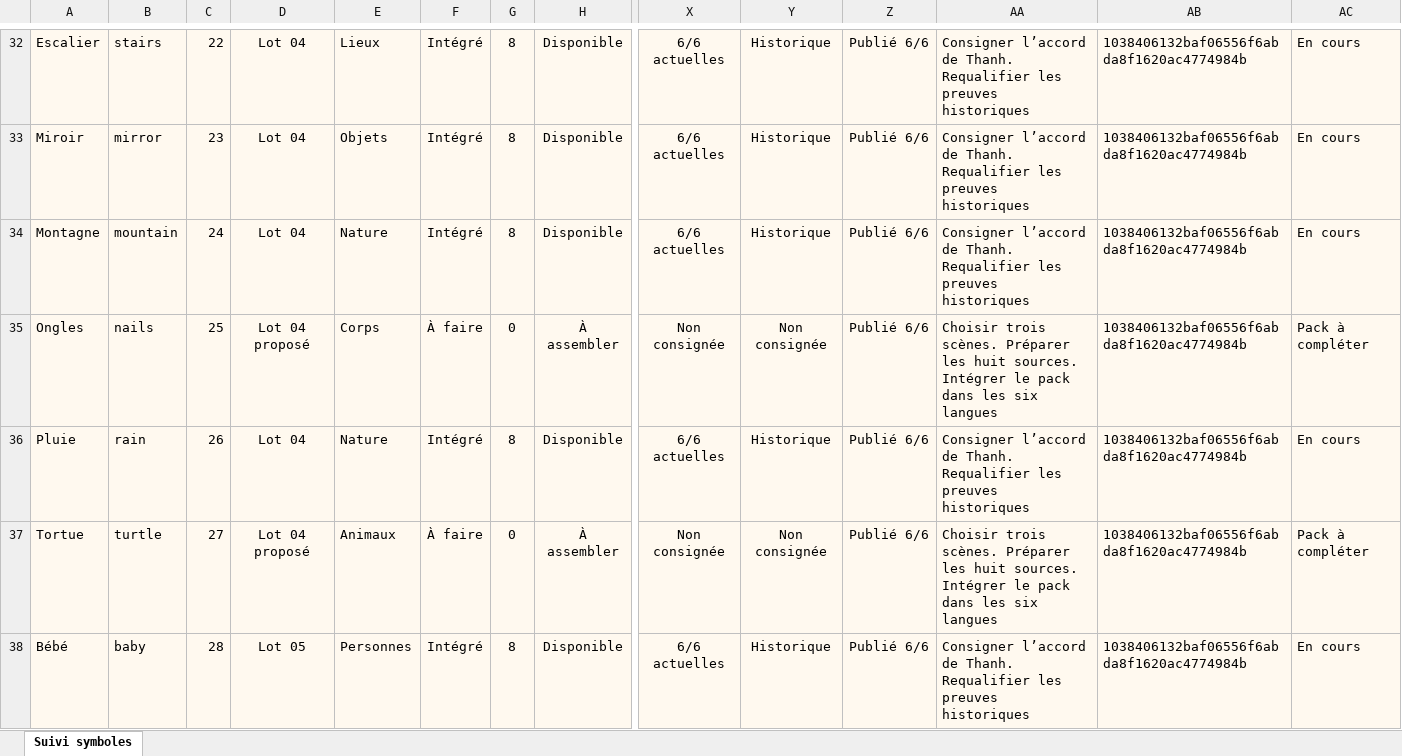
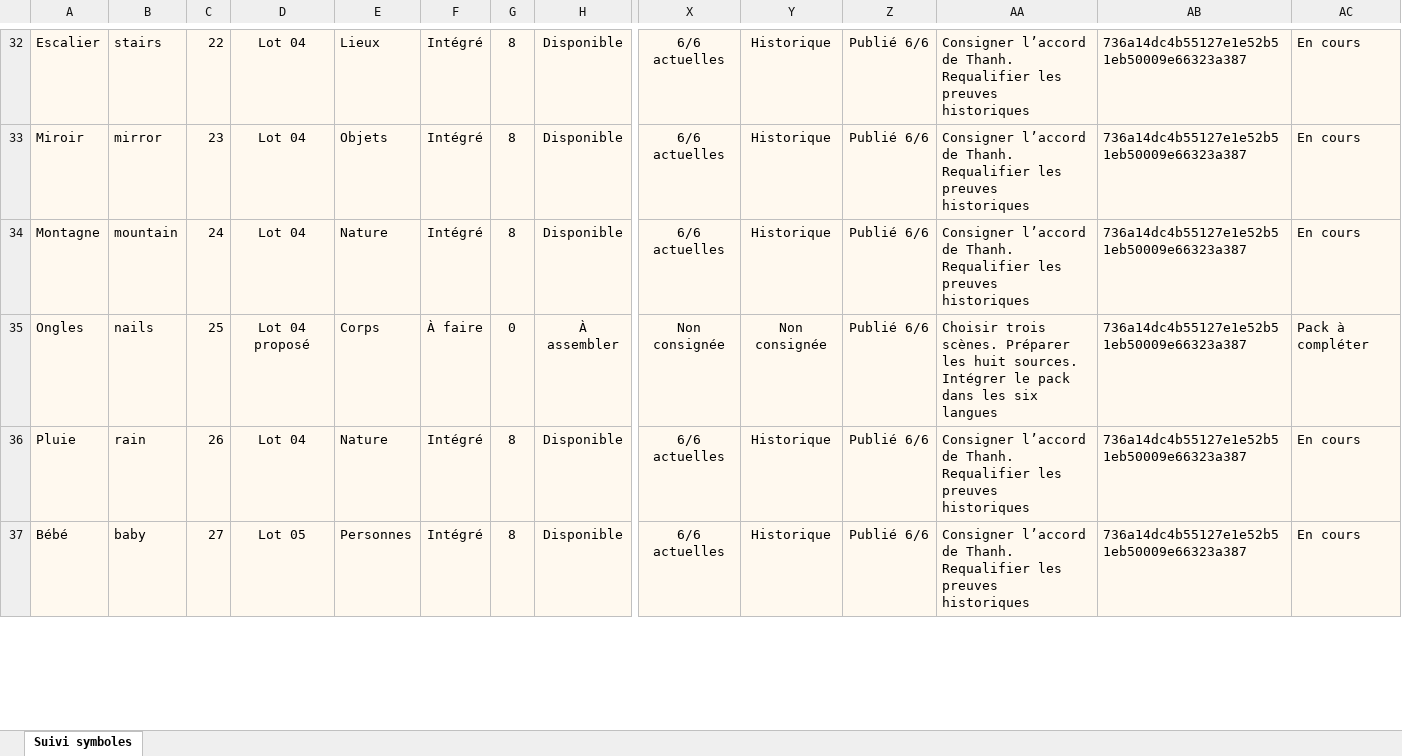
Before and after one commit to thannous/dreamer, an Excel workbook: doc_web_interne/docs/suivi-symboles/suivi-240-symboles-6-langues.xlsx, sheet Suivi symboles, drawn as a sheet; only a part is shown, gaps mark what is left out; values as stored, in another font and other column widths than the file's, no borders; conditional formats and table styles not drawn; removed rows and columns are numbered as before the commit, all else as after; rows hold the shown columns only; the diff covers the shown part only; the diff names each change by its address in the sheet, - before the commit and + after, or states it on an @@ line.

Commit message:
docs(site): suivi du lot 10 publié dans les six langues

```diff
--- a/doc_web_interne/docs/suivi-symboles/suivi-240-symboles-6-langues.xlsx (sheet Suivi symboles)
+++ b/doc_web_interne/docs/suivi-symboles/suivi-240-symboles-6-langues.xlsx (sheet Suivi symboles)
-AB32:AB36: 1038406132baf06556f6abda8f1620ac4774984b
+AB32:AB36: 736a14dc4b55127e1e52b51eb50009e66323a387
-row 37: Tortue | turtle | 27 | Lot 04 proposé | Animaux | À faire | 0 | À assembler | Non consignée | Non consignée | Publié 6/6 | Choisir trois scènes. Préparer les huit sources. Intégrer le pack dans les six langues | 1038406132baf06556f6abda8f1620ac4774984b | Pack à compléter
-C37: 28
+C37: 27
-AB37: 1038406132baf06556f6abda8f1620ac4774984b
+AB37: 736a14dc4b55127e1e52b51eb50009e66323a387
```
Also changed, not shown: 6 added rows, 5 removed rows and 461 edited cells elsewhere in this sheet, formulas that keep their value, 6 other files.
